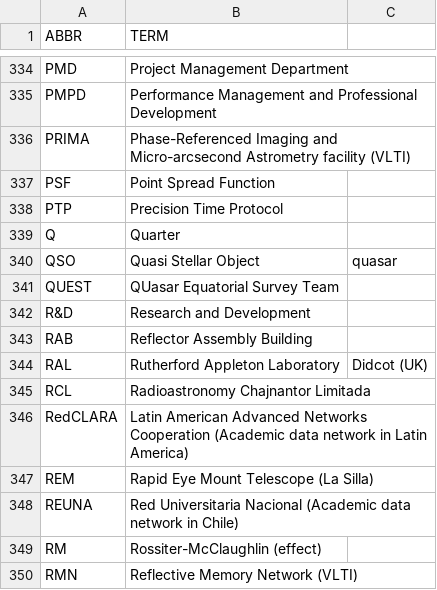
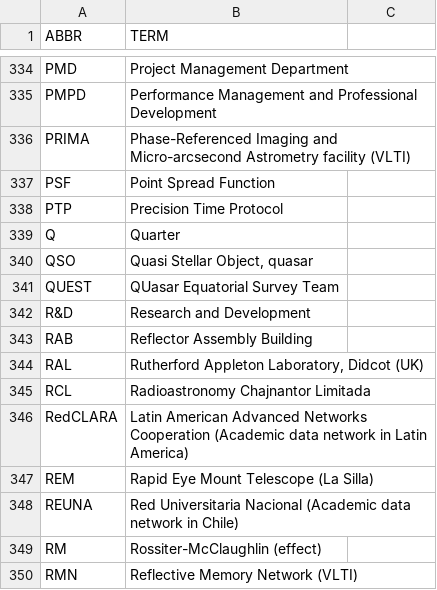
Before and after one commit to fleschutz/PowerShell, a CSV file: Data/Abbr/astronomy.csv, drawn as a sheet; only a part is shown, gaps mark what is left out.

Commit message:
Update astronomy.csv

```diff
--- a/Data/Abbr/astronomy.csv
+++ b/Data/Abbr/astronomy.csv
@@ -339,3 +339,3 @@ PTP,Precision Time Protocol
 Q,Quarter
-QSO,Quasi Stellar Object, quasar
+QSO,"Quasi Stellar Object, quasar"
 QUEST,QUasar Equatorial Survey Team
@@ -343,3 +343,3 @@ R&D,Research and Development
 RAB,Reflector Assembly Building
-RAL,Rutherford Appleton Laboratory, Didcot (UK)
+RAL,"Rutherford Appleton Laboratory, Didcot (UK)"
 RCL,Radioastronomy Chajnantor Limitada
```
